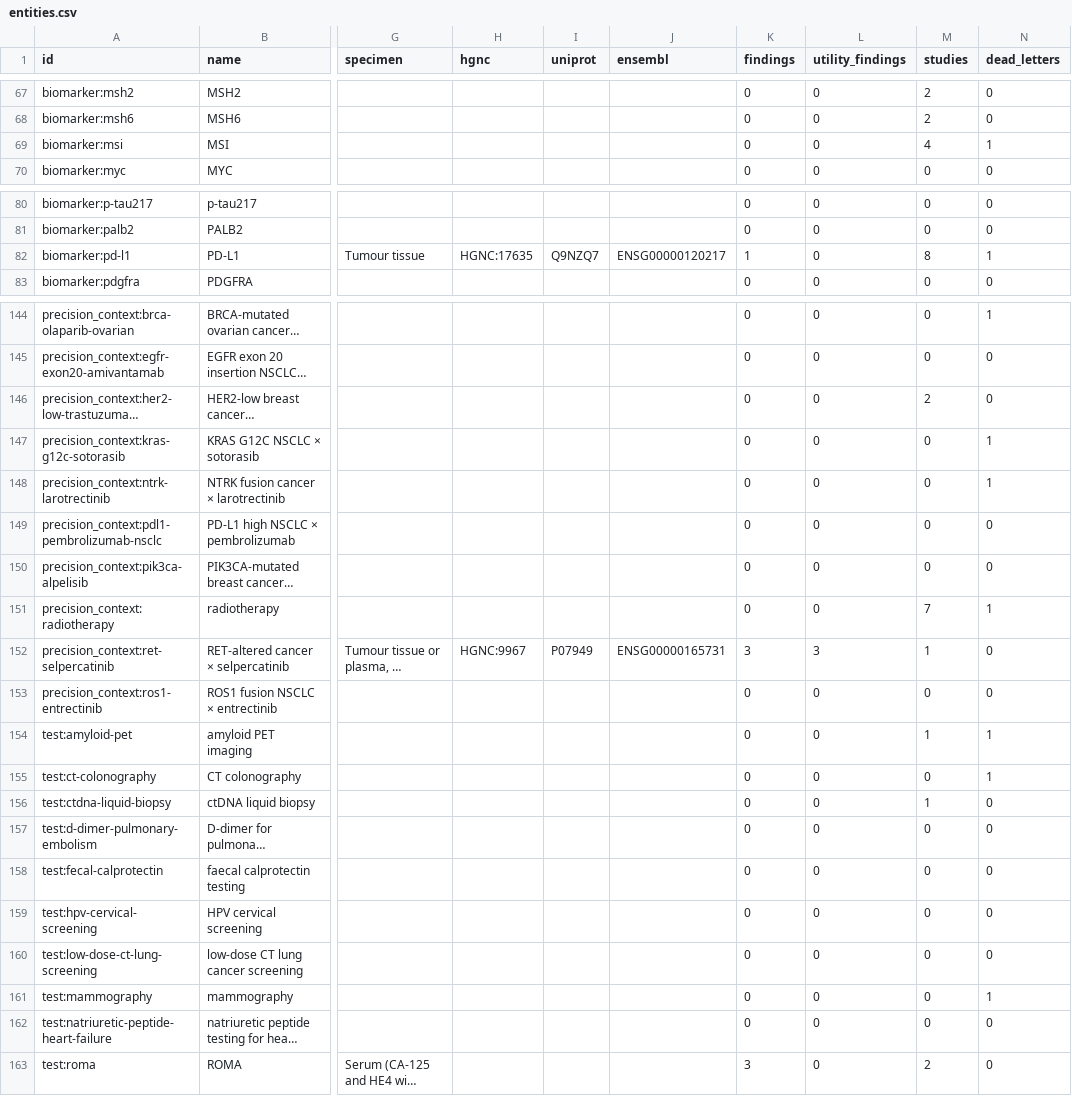
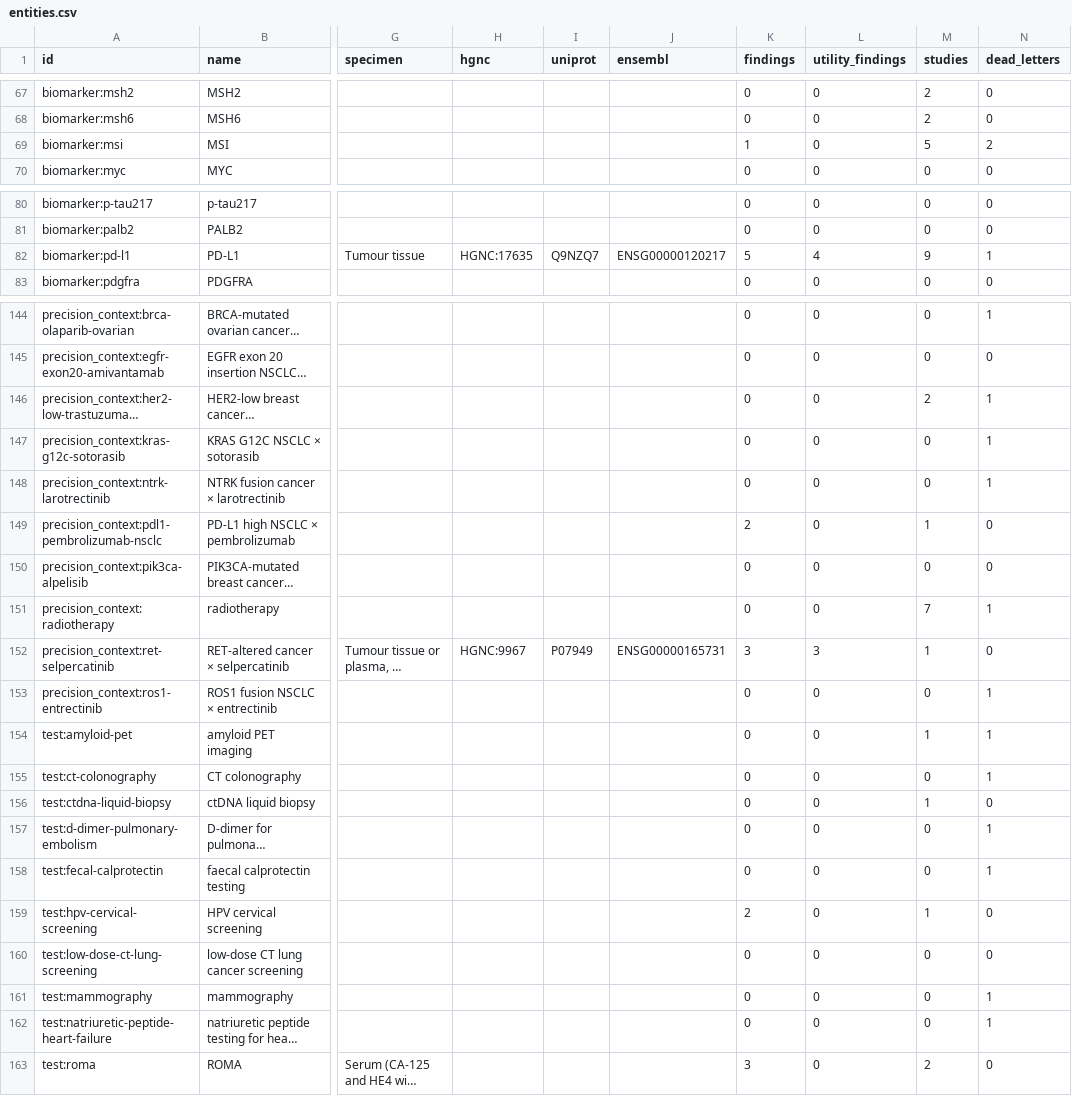
Before and after one commit to jorgeAIStatistics/clarity-engine, a CSV file: ml/exports/2026-09-17/entities.csv, drawn as a sheet; only a part is shown, gaps mark what is left out; long unchanged cells end in …; the diff covers the shown part only; the diff names each change by its address in the sheet, - before the commit and + after, or states it on an @@ line.

```diff
--- a/ml/exports/2026-09-17/entities.csv
+++ b/ml/exports/2026-09-17/entities.csv
-K69 (findings): 0
+K69 (findings): 1
-M69 (studies): 4
+M69 (studies): 5
-N69 (dead_letters): 1
+N69 (dead_letters): 2
-K82 (findings): 1
+K82 (findings): 5
-L82 (utility_findings): 0
+L82 (utility_findings): 4
-M82 (studies): 8
+M82 (studies): 9
-N146 (dead_letters): 0
+N146 (dead_letters): 1
-K149 (findings): 0
+K149 (findings): 2
-M149 (studies): 0
+M149 (studies): 1
-N153 (dead_letters): 0
+N153 (dead_letters): 1
-N157:N158 (dead_letters): 0
+N157:N158 (dead_letters): 1
-K159 (findings): 0
+K159 (findings): 2
-M159 (studies): 0
+M159 (studies): 1
-N162 (dead_letters): 0
+N162 (dead_letters): 1
```
Also changed, not shown: 3 edited cells elsewhere in this file, ml/exports/2026-09-17/findings.csv, ml/exports/2026-09-17/mentions.csv, 8 other files.
